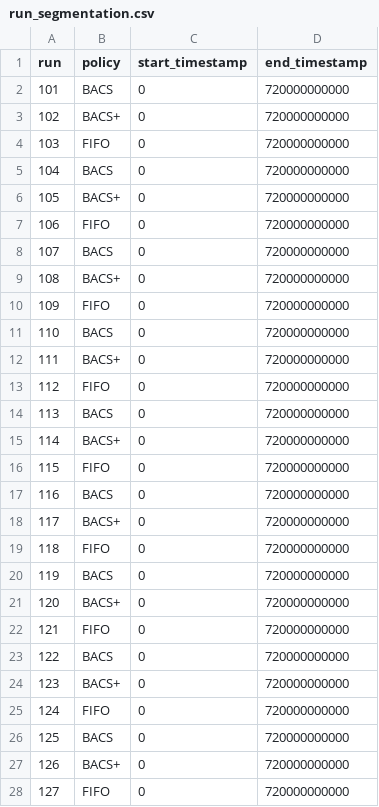
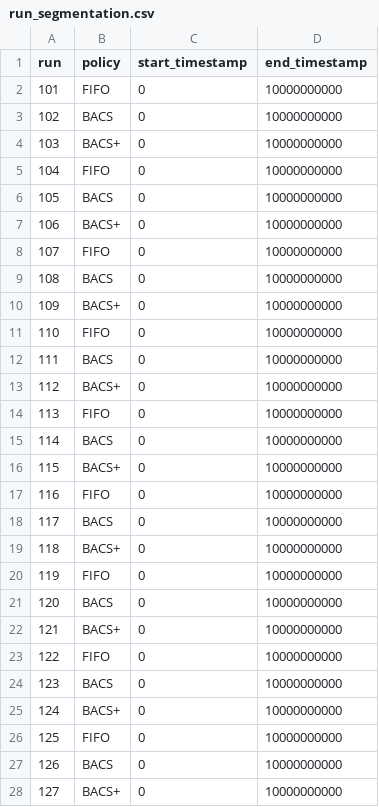
Before and after one commit to MagyElbanhawy/BACS-ROS2-SLAM, a CSV file: paper_results/physical/run_segmentation.csv, drawn as a sheet; only a part is shown; the diff covers the shown part only.

```diff
--- a/paper_results/physical/run_segmentation.csv
+++ b/paper_results/physical/run_segmentation.csv
@@ -1,28 +1,28 @@
 run,policy,start_timestamp,end_timestamp
-101,BACS,0,720000000000
-102,BACS+,0,720000000000
-103,FIFO,0,720000000000
-104,BACS,0,720000000000
-105,BACS+,0,720000000000
-106,FIFO,0,720000000000
-107,BACS,0,720000000000
-108,BACS+,0,720000000000
-109,FIFO,0,720000000000
-110,BACS,0,720000000000
-111,BACS+,0,720000000000
-112,FIFO,0,720000000000
-113,BACS,0,720000000000
-114,BACS+,0,720000000000
-115,FIFO,0,720000000000
-116,BACS,0,720000000000
-117,BACS+,0,720000000000
-118,FIFO,0,720000000000
-119,BACS,0,720000000000
-120,BACS+,0,720000000000
-121,FIFO,0,720000000000
-122,BACS,0,720000000000
-123,BACS+,0,720000000000
-124,FIFO,0,720000000000
-125,BACS,0,720000000000
-126,BACS+,0,720000000000
-127,FIFO,0,720000000000
+101,FIFO,0,10000000000
+102,BACS,0,10000000000
+103,BACS+,0,10000000000
+104,FIFO,0,10000000000
+105,BACS,0,10000000000
+106,BACS+,0,10000000000
+107,FIFO,0,10000000000
+108,BACS,0,10000000000
+109,BACS+,0,10000000000
+110,FIFO,0,10000000000
+111,BACS,0,10000000000
+112,BACS+,0,10000000000
+113,FIFO,0,10000000000
+114,BACS,0,10000000000
+115,BACS+,0,10000000000
+116,FIFO,0,10000000000
+117,BACS,0,10000000000
+118,BACS+,0,10000000000
+119,FIFO,0,10000000000
+120,BACS,0,10000000000
+121,BACS+,0,10000000000
+122,FIFO,0,10000000000
+123,BACS,0,10000000000
+124,BACS+,0,10000000000
+125,FIFO,0,10000000000
+126,BACS,0,10000000000
+127,BACS+,0,10000000000
```
Also changed, not shown: 6 edited cells elsewhere in this file, paper_results/physical/map_alignment_statistics.csv, paper_results/physical/map_alignment_summary.csv, 25 other files.
